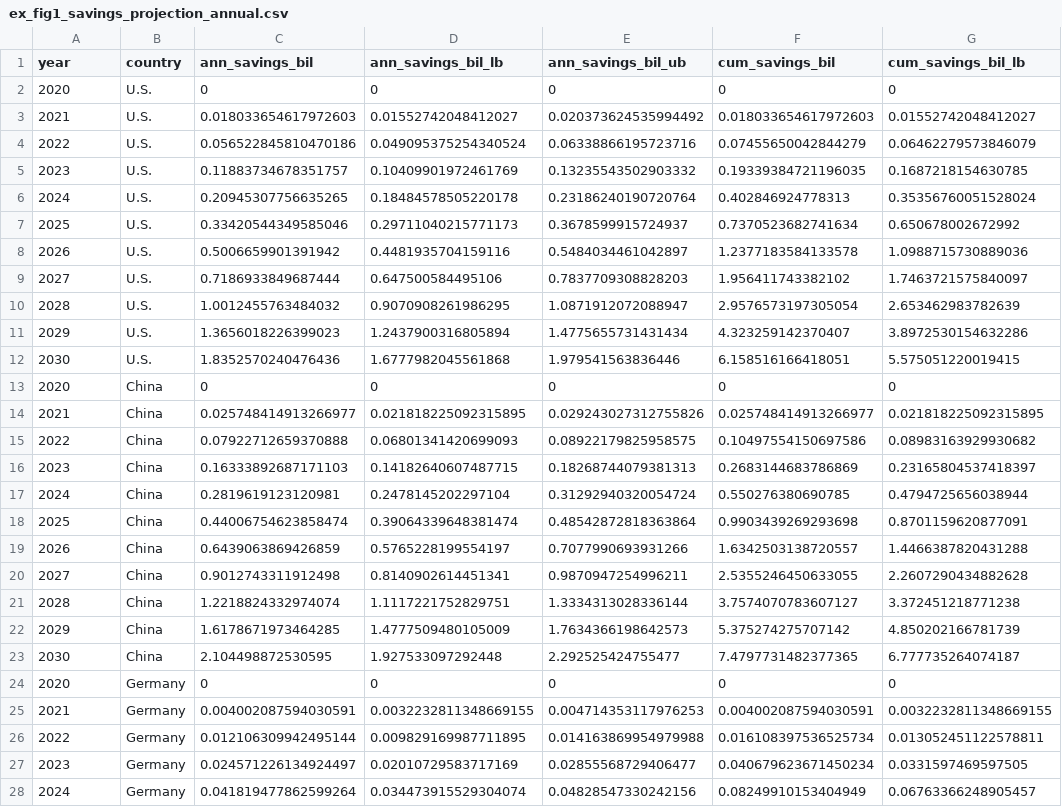
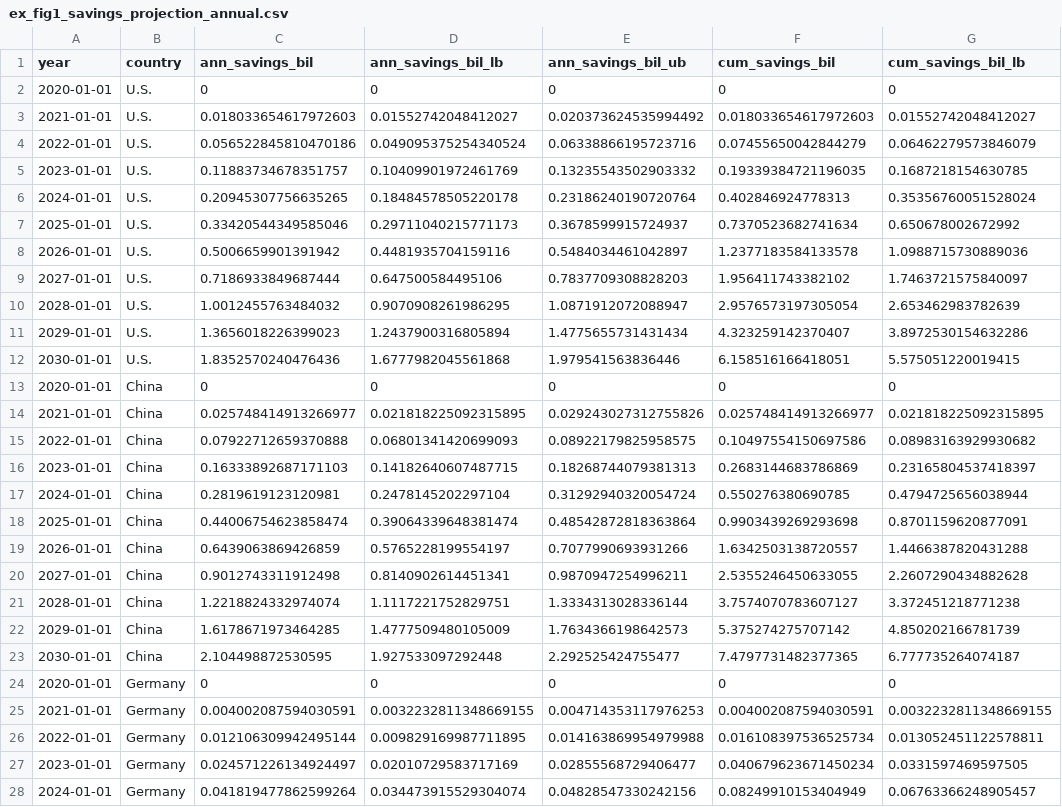
Before and after one commit to jhelvy/solar-learning-2021, a CSV file: figs/data/ex_fig1_savings_projection_annual.csv, drawn as a sheet; only a part is shown; the diff covers the shown part only; the diff names each change by its address in the sheet, - before the commit and + after, or states it on an @@ line.

```diff
--- a/figs/data/ex_fig1_savings_projection_annual.csv
+++ b/figs/data/ex_fig1_savings_projection_annual.csv
-A2 (year): 2020
+A2 (year): 2020-01-01
-A3 (year): 2021
+A3 (year): 2021-01-01
-A4 (year): 2022
+A4 (year): 2022-01-01
-A5 (year): 2023
+A5 (year): 2023-01-01
-A6 (year): 2024
+A6 (year): 2024-01-01
-A7 (year): 2025
+A7 (year): 2025-01-01
-A8 (year): 2026
+A8 (year): 2026-01-01
-A9 (year): 2027
+A9 (year): 2027-01-01
-A10 (year): 2028
+A10 (year): 2028-01-01
-A11 (year): 2029
+A11 (year): 2029-01-01
-A12 (year): 2030
+A12 (year): 2030-01-01
-A13 (year): 2020
+A13 (year): 2020-01-01
-A14 (year): 2021
+A14 (year): 2021-01-01
-A15 (year): 2022
+A15 (year): 2022-01-01
-A16 (year): 2023
+A16 (year): 2023-01-01
-A17 (year): 2024
+A17 (year): 2024-01-01
-A18 (year): 2025
+A18 (year): 2025-01-01
-A19 (year): 2026
+A19 (year): 2026-01-01
-A20 (year): 2027
+A20 (year): 2027-01-01
-A21 (year): 2028
+A21 (year): 2028-01-01
-A22 (year): 2029
+A22 (year): 2029-01-01
-A23 (year): 2030
+A23 (year): 2030-01-01
-A24 (year): 2020
+A24 (year): 2020-01-01
-A25 (year): 2021
+A25 (year): 2021-01-01
-A26 (year): 2022
+A26 (year): 2022-01-01
-A27 (year): 2023
+A27 (year): 2023-01-01
-A28 (year): 2024
+A28 (year): 2024-01-01
```
Also changed, not shown: 39 edited cells elsewhere in this file, figs/data/fig3_savings_historical_annual.csv, 35 other files.
